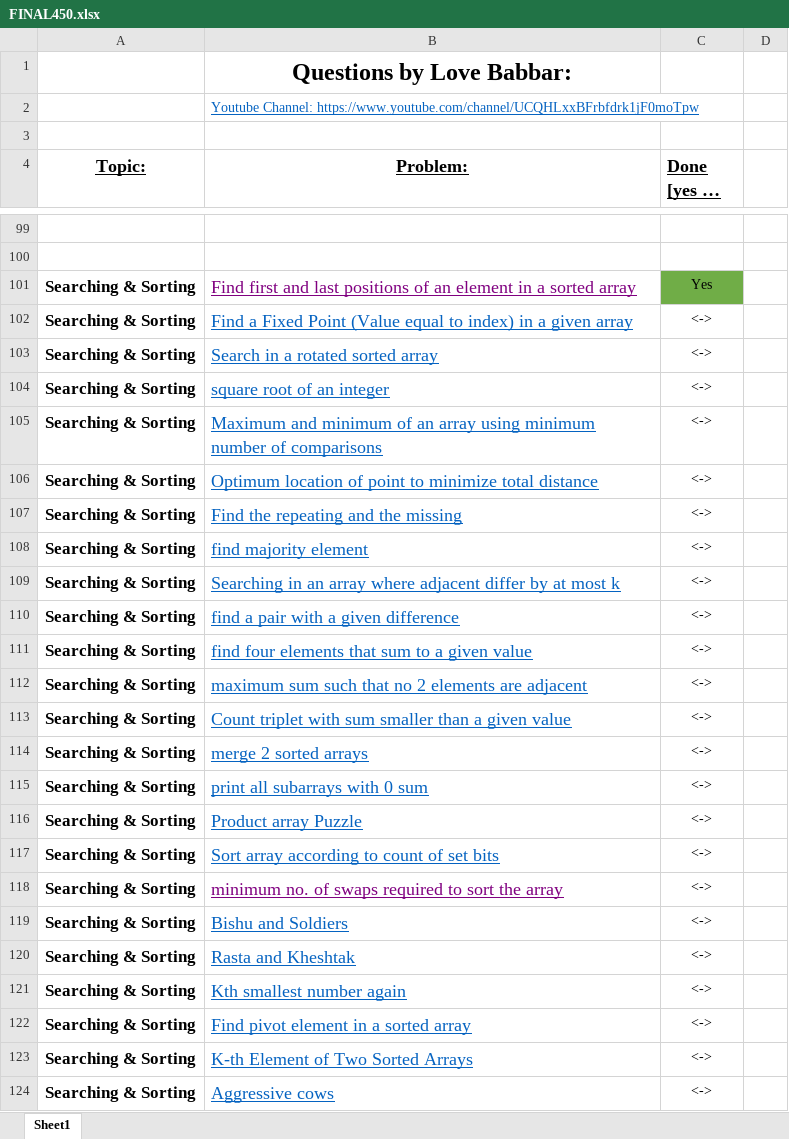
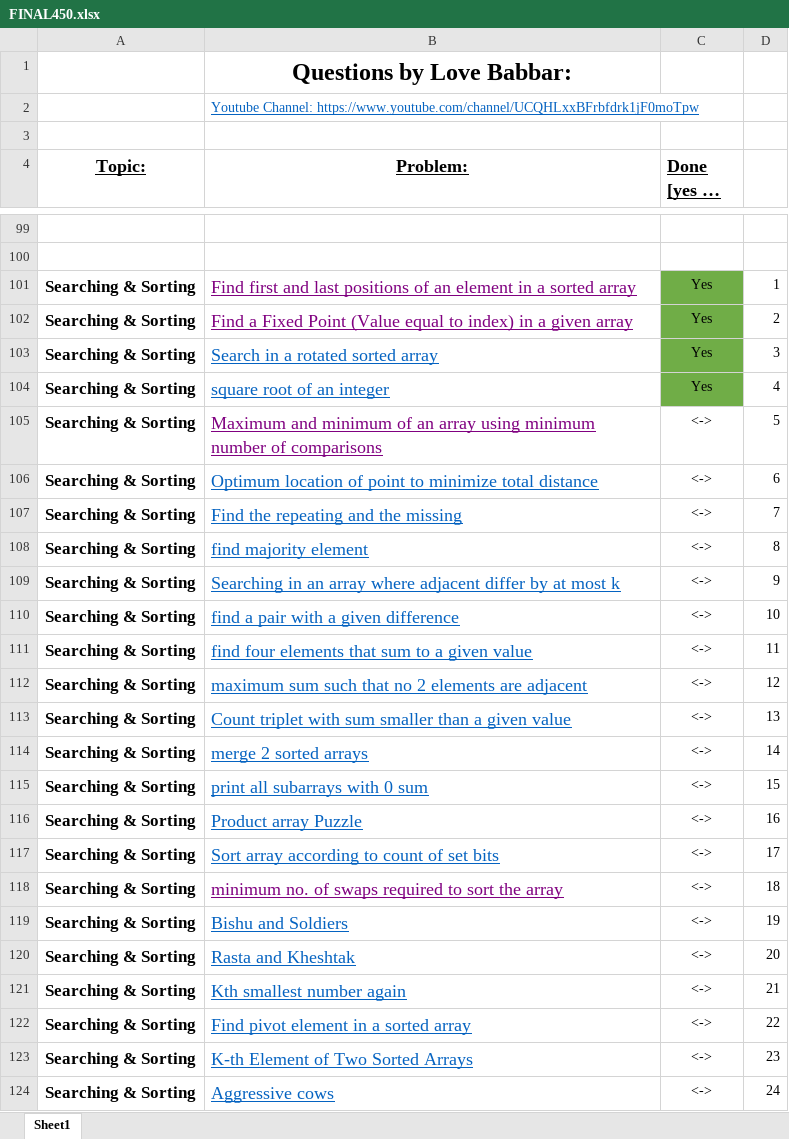
Before and after one commit to pratyuuush/DS_Algo, an Excel workbook: FINAL450.xlsx, sheet Sheet1, drawn as a sheet; only a part is shown, gaps mark what is left out; long unchanged cells end in …; values as stored, in another font and other column widths than the file's, no borders; the diff covers the shown part only; the diff names each change by its address in the sheet, - before the commit and + after, or states it on an @@ line.

```diff
--- a/FINAL450.xlsx (sheet Sheet1)
+++ b/FINAL450.xlsx (sheet Sheet1)
-D101: (empty)
+D101: 1
-B102 text colour: #0563C1
+B102 text colour: #800080
-C102:C104 (Done [yes or no]): <->
+C102:C104 (Done [yes or no]): Yes
-C102:C104 fill: none
+C102:C104 fill: #70AD47
-D102: (empty)
+D102: 2
-D103: (empty)
+D103: 3
-D104: (empty)
+D104: 4
-B105 text colour: #0563C1
+B105 text colour: #800080
-D105: (empty)
+D105: 5
-D106: (empty)
+D106: 6
-D107: (empty)
+D107: 7
-D108: (empty)
+D108: 8
-D109: (empty)
+D109: 9
-D110: (empty)
+D110: 10
-D111: (empty)
+D111: 11
-D112: (empty)
+D112: 12
-D113: (empty)
+D113: 13
-D114: (empty)
+D114: 14
-D115: (empty)
+D115: 15
-D116: (empty)
+D116: 16
-D117: (empty)
+D117: 17
-D118: (empty)
+D118: 18
-D119: (empty)
+D119: 19
-D120: (empty)
+D120: 20
-D121: (empty)
+D121: 21
-D122: (empty)
+D122: 22
-D123: (empty)
+D123: 23
-D124: (empty)
+D124: 24
```
Also changed, not shown: 351 edited cells and cell formats elsewhere in this sheet, 25 other files.
